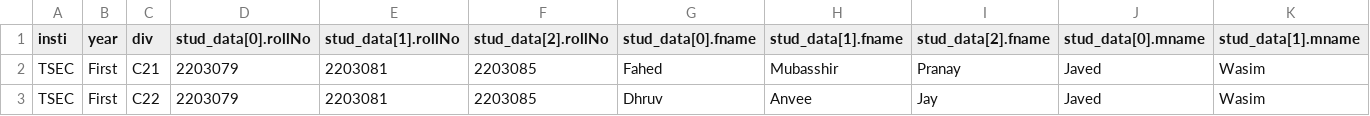
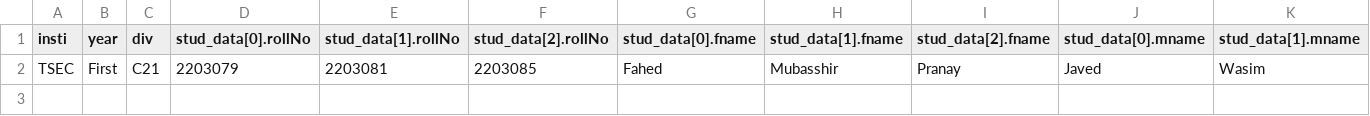
Before and after one commit to 12fahed/EzyTest, a CSV file: sample_csv/C21.csv, drawn as a sheet; only a part is shown; rows hold the shown columns only; the diff names each change by its address in the sheet, - before the commit and + after, or states it on an @@ line.

Commit message:
Update C21.csv

```diff
--- a/sample_csv/C21.csv
+++ b/sample_csv/C21.csv
-row 3: TSEC | First | C22 | 2203079 | 2203081 | 2203085 | Dhruv | Anvee | Jay | Javed | Wasim
```
